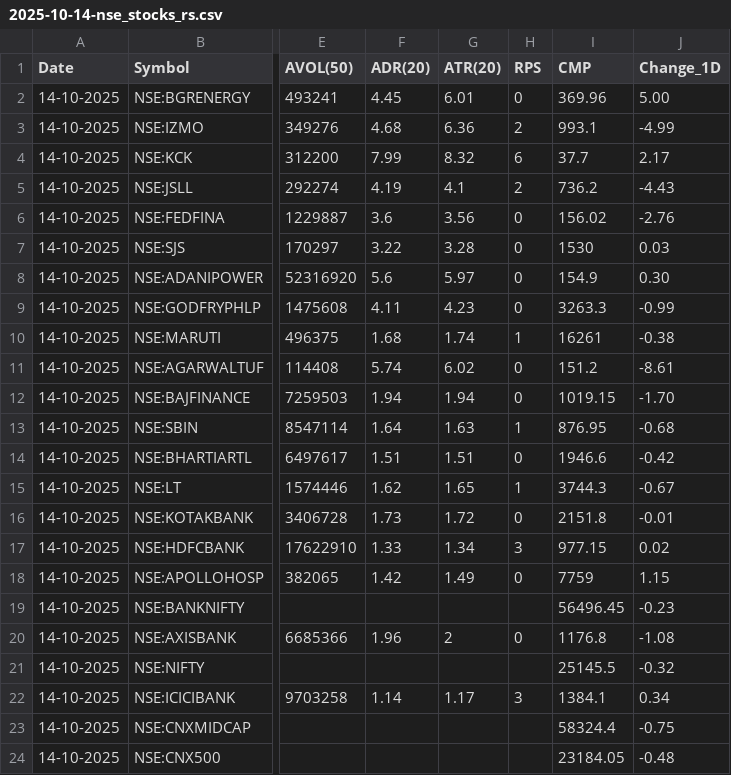
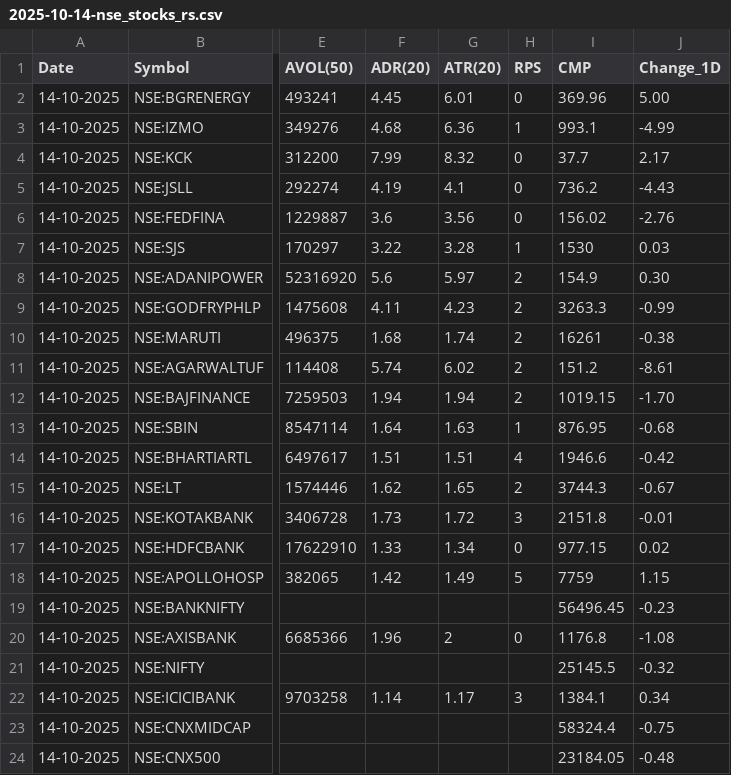
Before and after one commit to tanejahimanshu/Trading, a CSV file: 2025-10-14-nse_stocks_rs.csv, drawn as a sheet; only a part is shown, gaps mark what is left out; the diff covers the shown part only; the diff names each change by its address in the sheet, - before the commit and + after, or states it on an @@ line.

Commit message:
data: 2025-10-14-nse_stocks_rs.csv

```diff
--- a/2025-10-14-nse_stocks_rs.csv
+++ b/2025-10-14-nse_stocks_rs.csv
-H3 (RPS): 2
+H3 (RPS): 1
-H4 (RPS): 6
+H4 (RPS): 0
-H5 (RPS): 2
+H5 (RPS): 0
-H7 (RPS): 0
+H7 (RPS): 1
-H8:H9 (RPS): 0
+H8:H9 (RPS): 2
-H10 (RPS): 1
+H10 (RPS): 2
-H11:H12 (RPS): 0
+H11:H12 (RPS): 2
-H14 (RPS): 0
+H14 (RPS): 4
-H15 (RPS): 1
+H15 (RPS): 2
-H16 (RPS): 0
+H16 (RPS): 3
-H17 (RPS): 3
+H17 (RPS): 0
-H18 (RPS): 0
+H18 (RPS): 5
```
Also changed, not shown: 10 edited cells elsewhere in this file.
